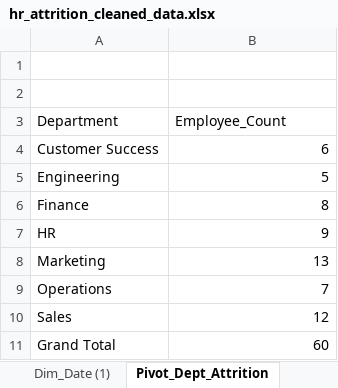
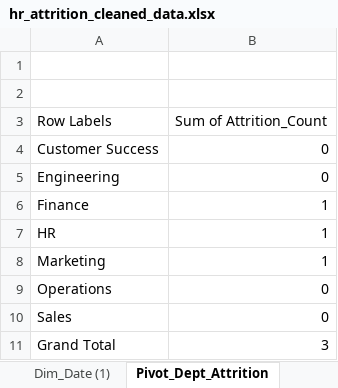
Before and after one commit to Chauhanekta21/HR_Attrition_Analysis, an Excel workbook: HR_Attrition_Dataset/hr_attrition_cleaned_data.xlsx, sheet Pivot_Dept_Attrition, drawn as a sheet; values as stored, in another font and other column widths than the file's, no borders; removed rows and columns are numbered as before the commit, all else as after; the diff names each change by its address in the sheet, - before the commit and + after, or states it on an @@ line.

Commit message:
Build core HR KPI measures (Current Employees, Attrition Rate, Avg Performance Rating)

```diff
--- a/HR_Attrition_Dataset/hr_attrition_cleaned_data.xlsx (sheet Pivot_Dept_Attrition)
+++ b/HR_Attrition_Dataset/hr_attrition_cleaned_data.xlsx (sheet Pivot_Dept_Attrition)
-row 3: Department | Employee_Count
+row 3: Row Labels | Sum of Attrition_Count
-B4: 6
+B4: 0
-B5: 5
+B5: 0
-B6: 8
+B6: 1
-B7: 9
+B7: 1
-B8: 13
+B8: 1
-B9: 7
+B9: 0
-B10: 12
+B10: 0
-B11: 60
+B11: 3
```
Also changed, not shown: sheet Pivot_Avg_Employee_Experience, sheet Pivot_Gender_Attrition, sheet Pivot_Dept_OT_Rate, sheet Pivot_Avg_Perf_Years, sheet Dashboard, other sheet tabs, charts or pictures.
